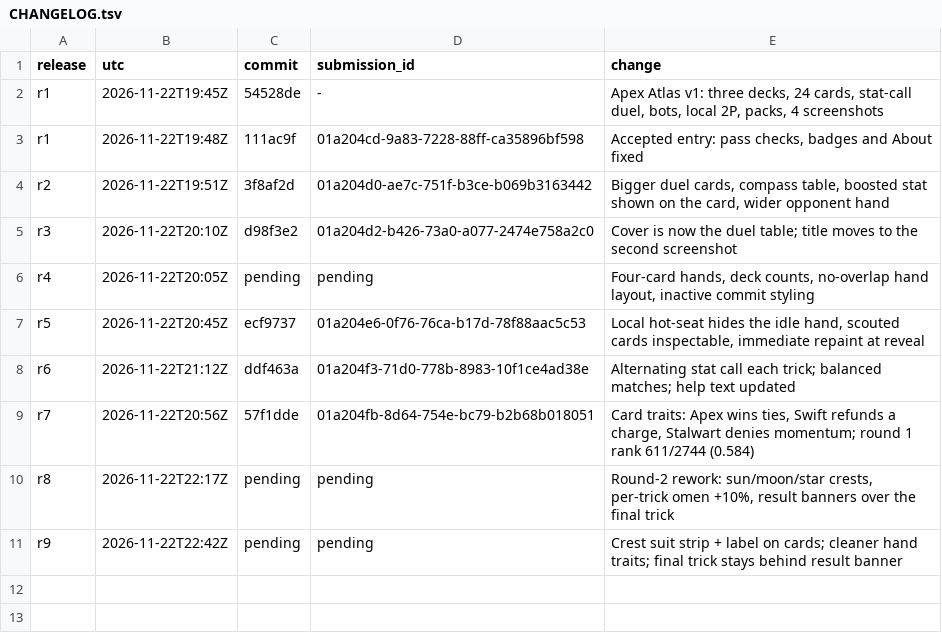
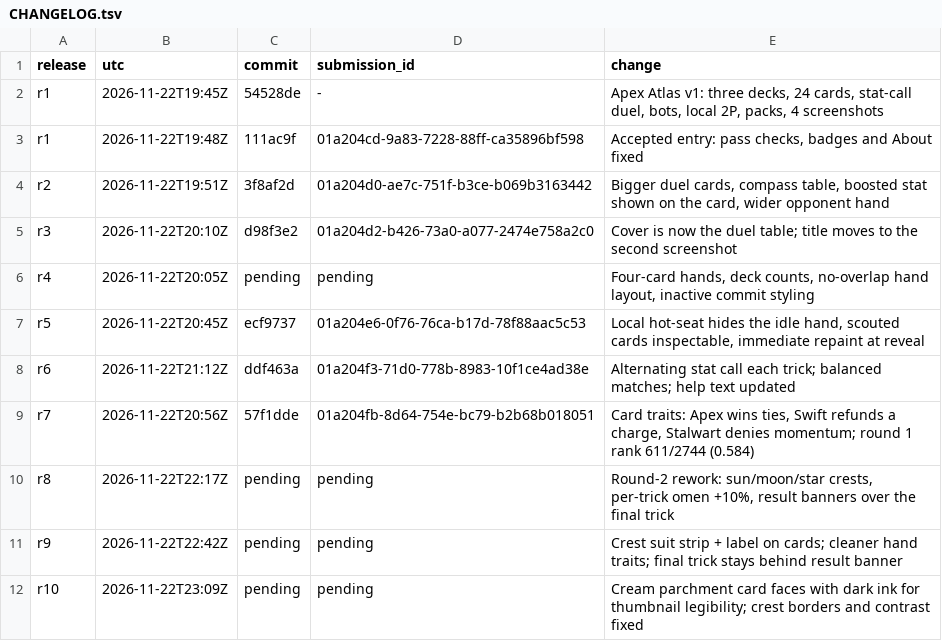
Before and after one commit to trolloks/trolloks-apex-atlas, a TSV file: CHANGELOG.tsv, drawn as a sheet; the diff names each change by its address in the sheet, - before the commit and + after, or states it on an @@ line.

Commit message:
Use parchment card faces for legibility

```diff
--- a/CHANGELOG.tsv
+++ b/CHANGELOG.tsv
+row 12: r10 | 2026-11-22T23:09Z | pending | pending | Cream parchment card faces with dark ink for thumbnail legibility; crest borders and contrast fixed
```
Also changed, not shown: 4 other files.
